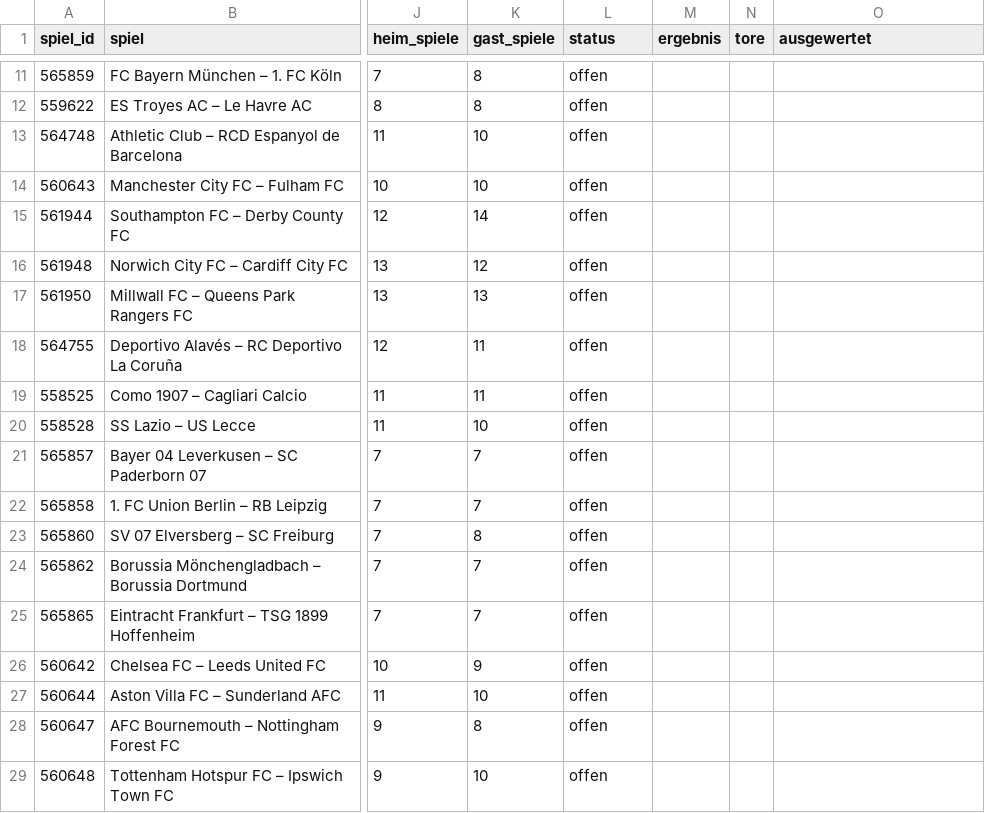
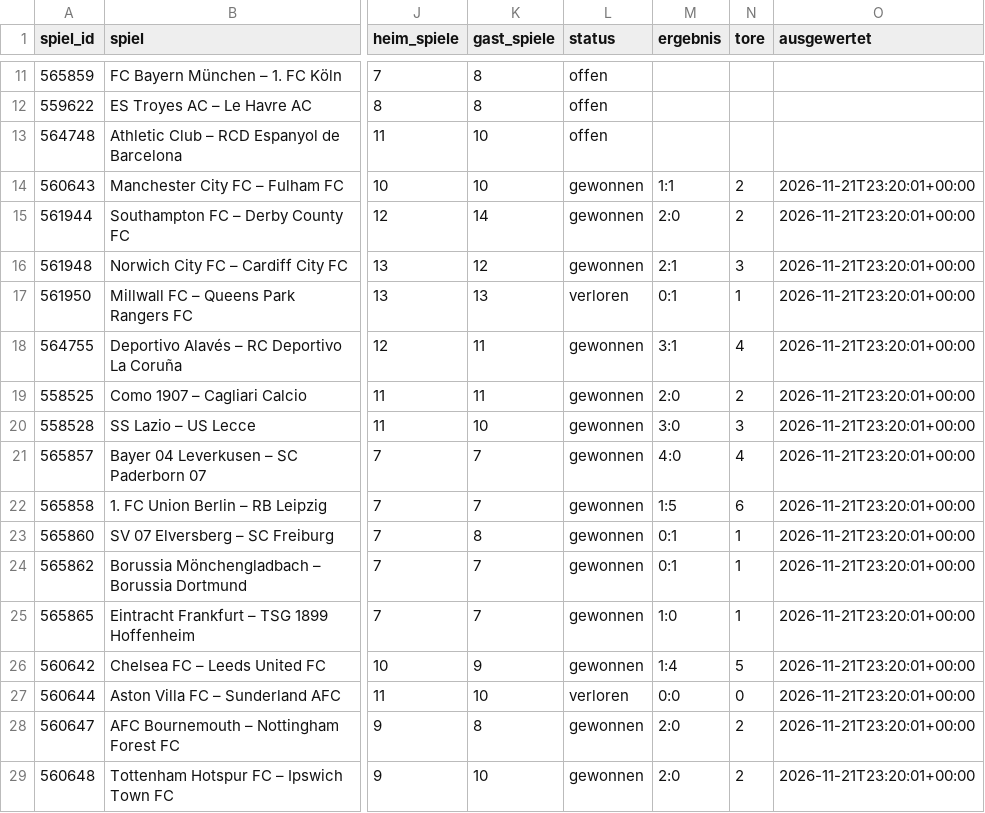
Before and after one commit to saschaklein1973/matchiq-web, a CSV file: prognosen.csv, drawn as a sheet; only a part is shown, gaps mark what is left out; the diff covers the shown part only; the diff names each change by its address in the sheet, - before the commit and + after, or states it on an @@ line.

```diff
--- a/prognosen.csv
+++ b/prognosen.csv
-L14:L16 (status): offen
+L14:L16 (status): gewonnen
-M14 (ergebnis): (empty)
+M14 (ergebnis): 1:1
-N14:N15 (tore): (empty)
+N14:N15 (tore): 2
-O14:O29 (ausgewertet): (empty)
+O14:O29 (ausgewertet): 2026-11-21T23:20:01+00:00
-M15 (ergebnis): (empty)
+M15 (ergebnis): 2:0
-M16 (ergebnis): (empty)
+M16 (ergebnis): 2:1
-N16 (tore): (empty)
+N16 (tore): 3
-L17 (status): offen
+L17 (status): verloren
-M17 (ergebnis): (empty)
+M17 (ergebnis): 0:1
-N17 (tore): (empty)
+N17 (tore): 1
-L18:L26 (status): offen
+L18:L26 (status): gewonnen
-M18 (ergebnis): (empty)
+M18 (ergebnis): 3:1
-N18 (tore): (empty)
+N18 (tore): 4
-M19 (ergebnis): (empty)
+M19 (ergebnis): 2:0
-N19 (tore): (empty)
+N19 (tore): 2
-M20 (ergebnis): (empty)
+M20 (ergebnis): 3:0
-N20 (tore): (empty)
+N20 (tore): 3
-M21 (ergebnis): (empty)
+M21 (ergebnis): 4:0
-N21 (tore): (empty)
+N21 (tore): 4
-M22 (ergebnis): (empty)
+M22 (ergebnis): 1:5
-N22 (tore): (empty)
+N22 (tore): 6
-M23:M24 (ergebnis): (empty)
+M23:M24 (ergebnis): 0:1
-N23:N25 (tore): (empty)
+N23:N25 (tore): 1
-M25 (ergebnis): (empty)
+M25 (ergebnis): 1:0
-M26 (ergebnis): (empty)
+M26 (ergebnis): 1:4
-N26 (tore): (empty)
+N26 (tore): 5
-L27 (status): offen
+L27 (status): verloren
-M27 (ergebnis): (empty)
+M27 (ergebnis): 0:0
-N27 (tore): (empty)
+N27 (tore): 0
-L28:L29 (status): offen
+L28:L29 (status): gewonnen
-M28:M29 (ergebnis): (empty)
+M28:M29 (ergebnis): 2:0
-N28:N29 (tore): (empty)
+N28:N29 (tore): 2
```
Also changed, not shown: 108 edited cells elsewhere in this file, 2 other files.
